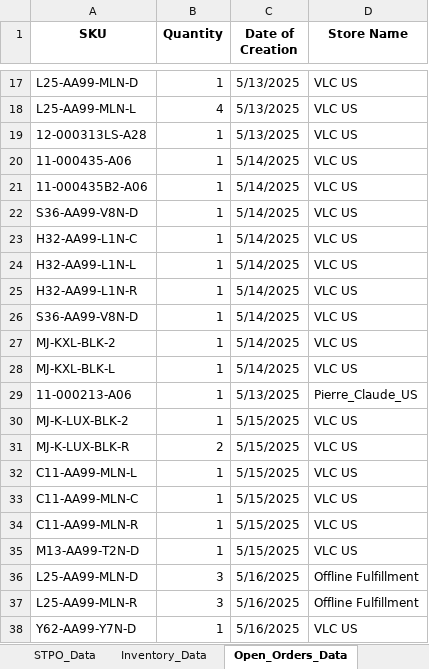
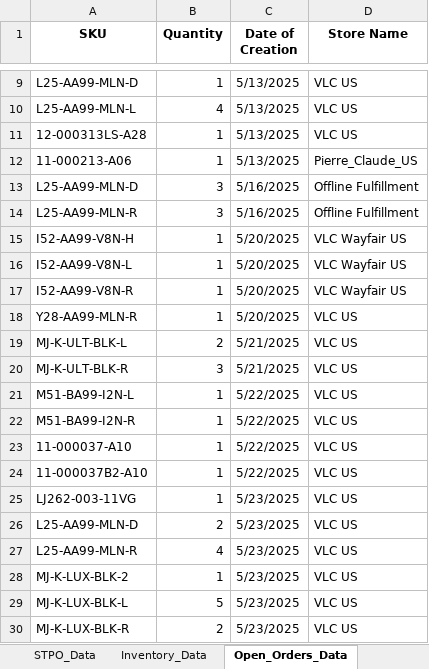
Before and after one commit to tom-valencia/eta-eccang-report, an Excel workbook: eccang_custom_report_4_tabs_corrected.xlsx, sheet Open_Orders_Data, drawn as a sheet; only a part is shown, gaps mark what is left out; the shorter side is filled out with more unchanged rows; values as stored, in another font and other column widths than the file's, no borders; removed rows and columns are numbered as before the commit, all else as after; the diff covers the shown part only; the diff names each change by its address in the sheet, - before the commit and + after, or states it on an @@ line.

```diff
--- a/eccang_custom_report_4_tabs_corrected.xlsx (sheet Open_Orders_Data)
+++ b/eccang_custom_report_4_tabs_corrected.xlsx (sheet Open_Orders_Data)
-row 20: 11-000435-A06 | 1 | 5/14/2025 | VLC US
-row 21: 11-000435B2-A06 | 1 | 5/14/2025 | VLC US
-row 22: S36-AA99-V8N-D | 1 | 5/14/2025 | VLC US
-row 23: H32-AA99-L1N-C | 1 | 5/14/2025 | VLC US
-row 24: H32-AA99-L1N-L | 1 | 5/14/2025 | VLC US
-row 25: H32-AA99-L1N-R | 1 | 5/14/2025 | VLC US
-row 26: S36-AA99-V8N-D | 1 | 5/14/2025 | VLC US
-row 27: MJ-KXL-BLK-2 | 1 | 5/14/2025 | VLC US
-row 28: MJ-KXL-BLK-L | 1 | 5/14/2025 | VLC US
-row 30: MJ-K-LUX-BLK-2 | 1 | 5/15/2025 | VLC US
-row 31: MJ-K-LUX-BLK-R | 2 | 5/15/2025 | VLC US
-row 32: C11-AA99-MLN-L | 1 | 5/15/2025 | VLC US
-row 33: C11-AA99-MLN-C | 1 | 5/15/2025 | VLC US
-row 34: C11-AA99-MLN-R | 1 | 5/15/2025 | VLC US
-row 35: M13-AA99-T2N-D | 1 | 5/15/2025 | VLC US
-row 38: Y62-AA99-Y7N-D | 1 | 5/16/2025 | VLC US
```
Also changed, not shown: 28 added rows and 108 removed rows elsewhere in this sheet, sheet Inventory_Data, sheet PO_Data.
